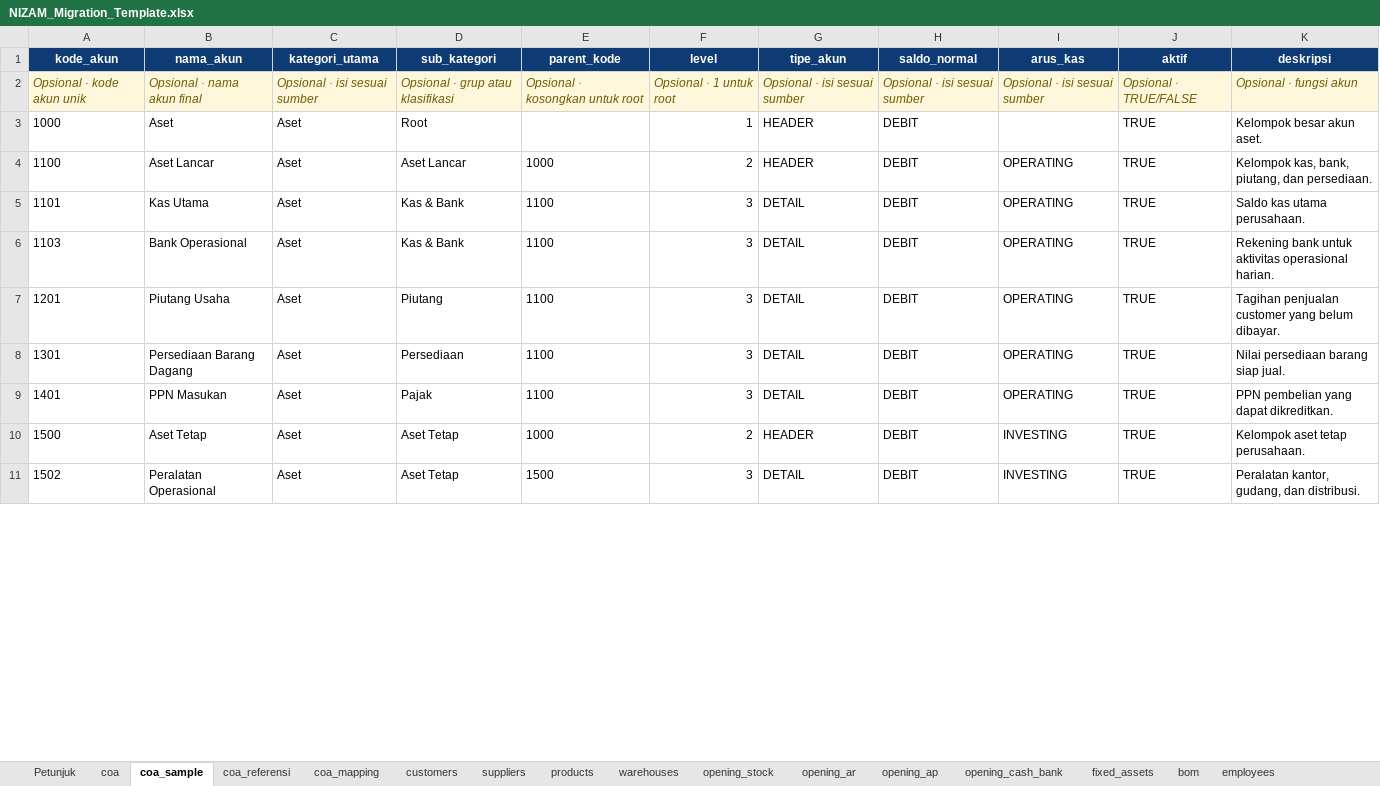
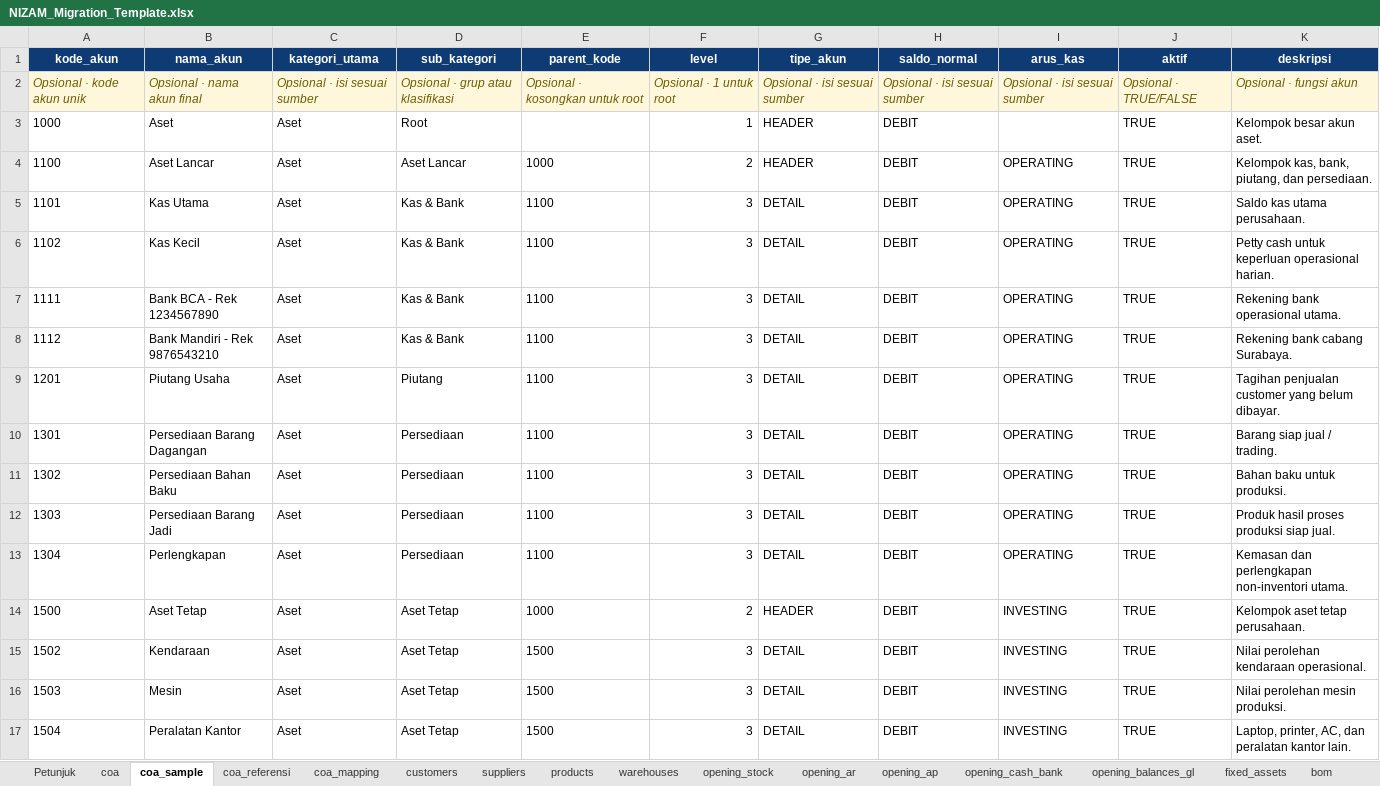
Before and after one commit to asriewahyuni/nizam-app, an Excel workbook: public/templates/migrasi/NIZAM_Migration_Template.xlsx, sheet coa_sample, drawn as a sheet; only a part is shown; values as stored, in another font and other column widths than the file's, no borders; addresses are those after the commit; the diff covers the shown part only; the diff names each change by its address in the sheet, - before the commit and + after, or states it on an @@ line.

```diff
--- a/public/templates/migrasi/NIZAM_Migration_Template.xlsx (sheet coa_sample)
+++ b/public/templates/migrasi/NIZAM_Migration_Template.xlsx (sheet coa_sample)
+sheet tab: opening_balances_gl
-A6 (kode_akun): 1103
+A6 (kode_akun): 1102
-B6 (nama_akun): Bank Operasional
+B6 (nama_akun): Kas Kecil
-K6 (deskripsi): Rekening bank untuk aktivitas operasional harian.
+K6 (deskripsi): Petty cash untuk keperluan operasional harian.
+row 7: 1111 | Bank BCA - Rek 1234567890 | Aset | Kas & Bank | 1100 | 3 | DETAIL | DEBIT | OPERATING | TRUE | Rekening bank operasional utama.
+row 8: 1112 | Bank Mandiri - Rek 9876543210 | Aset | Kas & Bank | 1100 | 3 | DETAIL | DEBIT | OPERATING | TRUE | Rekening bank cabang Surabaya.
-B10 (nama_akun): Persediaan Barang Dagang
+B10 (nama_akun): Persediaan Barang Dagangan
-K10 (deskripsi): Nilai persediaan barang siap jual.
+K10 (deskripsi): Barang siap jual / trading.
+row 11: 1302 | Persediaan Bahan Baku | Aset | Persediaan | 1100 | 3 | DETAIL | DEBIT | OPERATING | TRUE | Bahan baku untuk produksi.
+row 12: 1303 | Persediaan Barang Jadi | Aset | Persediaan | 1100 | 3 | DETAIL | DEBIT | OPERATING | TRUE | Produk hasil proses produksi siap jual.
-A13 (kode_akun): 1401
+A13 (kode_akun): 1304
-B13 (nama_akun): PPN Masukan
+B13 (nama_akun): Perlengkapan
-D13 (sub_kategori): Pajak
+D13 (sub_kategori): Persediaan
-K13 (deskripsi): PPN pembelian yang dapat dikreditkan.
+K13 (deskripsi): Kemasan dan perlengkapan non-inventori utama.
-B15 (nama_akun): Peralatan Operasional
+B15 (nama_akun): Kendaraan
-K15 (deskripsi): Peralatan kantor, gudang, dan distribusi.
+K15 (deskripsi): Nilai perolehan kendaraan operasional.
+row 16: 1503 | Mesin | Aset | Aset Tetap | 1500 | 3 | DETAIL | DEBIT | INVESTING | TRUE | Nilai perolehan mesin produksi.
+row 17: 1504 | Peralatan Kantor | Aset | Aset Tetap | 1500 | 3 | DETAIL | DEBIT | INVESTING | TRUE | Laptop, printer, AC, dan peralatan kantor lain.
```
Also changed, not shown: 3 added rows, 1 removed row and 32 edited cells elsewhere in this sheet, sheet products, sheet opening_cash_bank, sheet fixed_assets, sheet employees, sheet Petunjuk, sheet bom, 8 more sheets, other sheet tabs, templates/migrasi/NIZAM_Migration_Template.xlsx, 20 other files.
